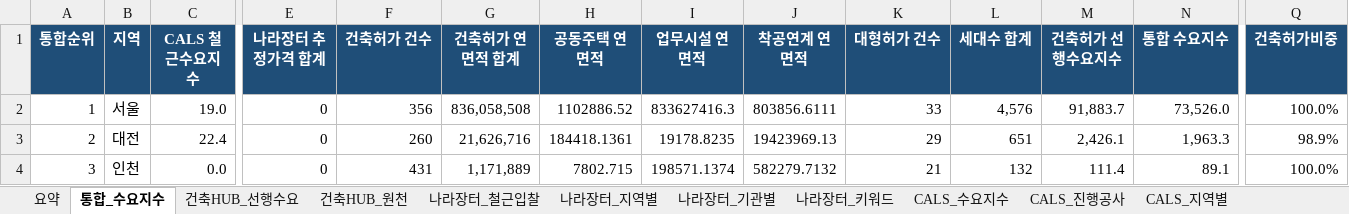
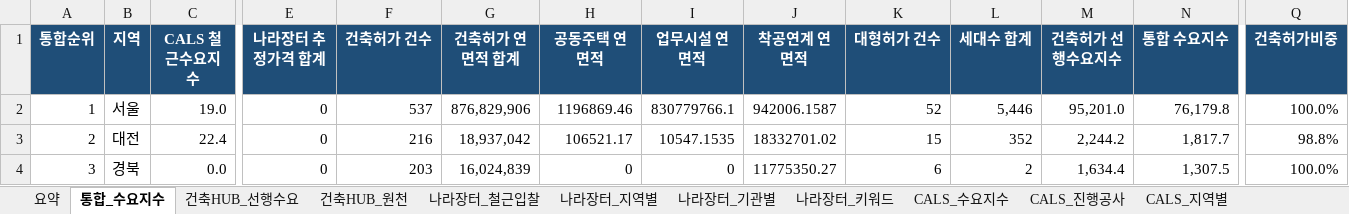
Before and after one commit to Ronaldooh123/steel-demand-report, an Excel workbook: data/processed/integrated_steel_demand_report_latest.xlsx, sheet 통합_수요지수, drawn as a sheet; only a part is shown, gaps mark what is left out; values as stored, in another font and other column widths than the file's, no borders; conditional formats not drawn; the diff covers the shown part only; the diff names each change by its address in the sheet, - before the commit and + after, or states it on an @@ line.

```diff
--- a/data/processed/integrated_steel_demand_report_latest.xlsx (sheet 통합_수요지수)
+++ b/data/processed/integrated_steel_demand_report_latest.xlsx (sheet 통합_수요지수)
-F2 (건축허가 건수): 356
+F2 (건축허가 건수): 537
-G2 (건축허가 연면적 합계): 836,058,508
+G2 (건축허가 연면적 합계): 876,829,906
-H2 (공동주택 연면적): 1102886.52
+H2 (공동주택 연면적): 1196869.46
-I2 (업무시설 연면적): 833627416.3
+I2 (업무시설 연면적): 830779766.1
-J2 (착공연계 연면적): 803856.6111
+J2 (착공연계 연면적): 942006.1587
-K2 (대형허가 건수): 33
+K2 (대형허가 건수): 52
-L2 (세대수 합계): 4,576
+L2 (세대수 합계): 5,446
-M2 (건축허가 선행수요지수): 91,883.7
+M2 (건축허가 선행수요지수): 95,201.0
-N2 (통합 수요지수): 73,526.0
+N2 (통합 수요지수): 76,179.8
-F3 (건축허가 건수): 260
+F3 (건축허가 건수): 216
-G3 (건축허가 연면적 합계): 21,626,716
+G3 (건축허가 연면적 합계): 18,937,042
-H3 (공동주택 연면적): 184418.1361
+H3 (공동주택 연면적): 106521.17
-I3 (업무시설 연면적): 19178.8235
+I3 (업무시설 연면적): 10547.1535
-J3 (착공연계 연면적): 19423969.13
+J3 (착공연계 연면적): 18332701.02
-K3 (대형허가 건수): 29
+K3 (대형허가 건수): 15
-L3 (세대수 합계): 651
+L3 (세대수 합계): 352
-M3 (건축허가 선행수요지수): 2,426.1
+M3 (건축허가 선행수요지수): 2,244.2
-N3 (통합 수요지수): 1,963.3
+N3 (통합 수요지수): 1,817.7
-Q3 (건축허가비중): 98.9%
+Q3 (건축허가비중): 98.8%
-B4 (지역): 인천
+B4 (지역): 경북
-F4 (건축허가 건수): 431
+F4 (건축허가 건수): 203
-G4 (건축허가 연면적 합계): 1,171,889
+G4 (건축허가 연면적 합계): 16,024,839
-H4 (공동주택 연면적): 7802.715
+H4 (공동주택 연면적): 0
-I4 (업무시설 연면적): 198571.1374
+I4 (업무시설 연면적): 0
-J4 (착공연계 연면적): 582279.7132
+J4 (착공연계 연면적): 11775350.27
-K4 (대형허가 건수): 21
+K4 (대형허가 건수): 6
-L4 (세대수 합계): 132
+L4 (세대수 합계): 2
-M4 (건축허가 선행수요지수): 111.4
+M4 (건축허가 선행수요지수): 1,634.4
-N4 (통합 수요지수): 89.1
+N4 (통합 수요지수): 1,307.5
```
Also changed, not shown: 125 edited cells elsewhere in this sheet, sheet 건축HUB_원천, sheet 건축HUB_선행수요, sheet CALS_진행공사, sheet 요약.
